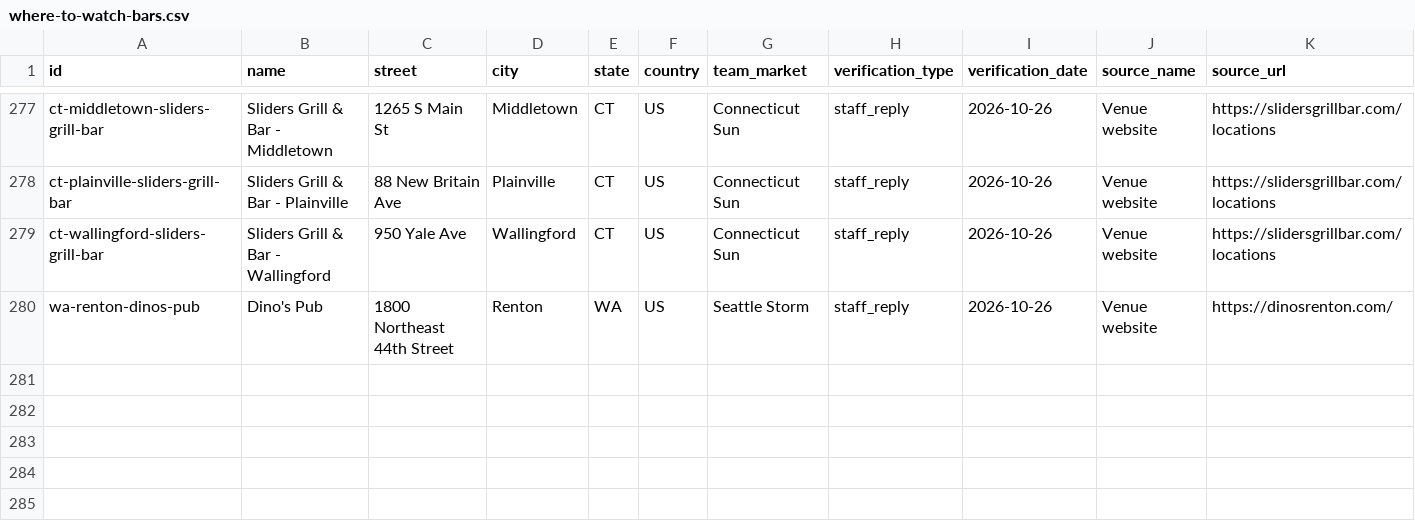
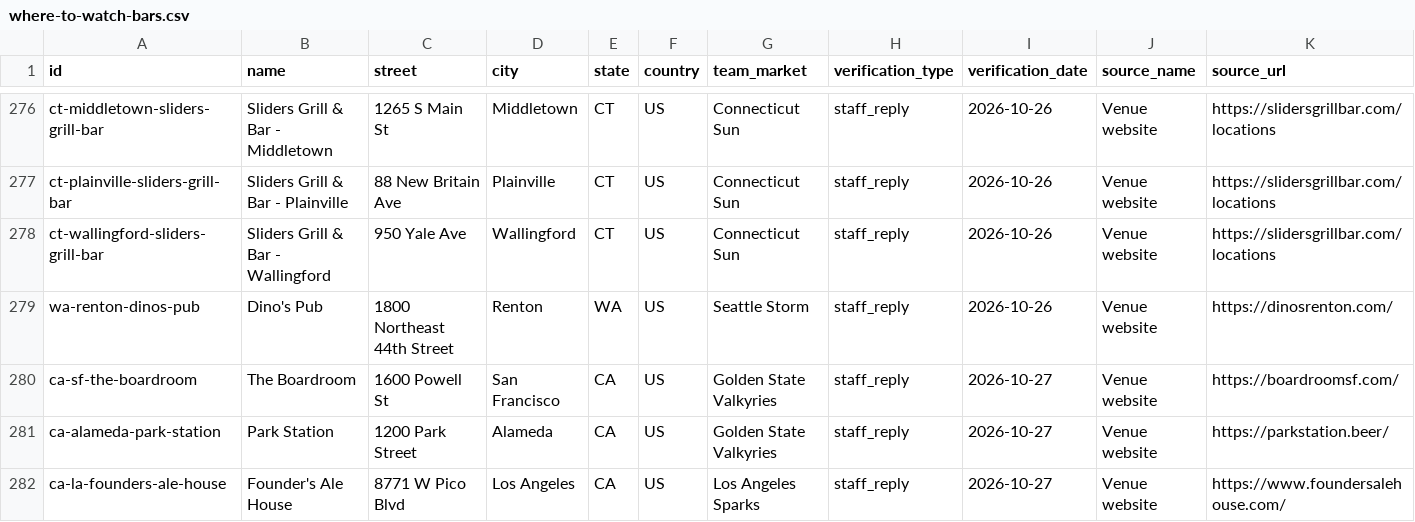
Before and after one commit to ryanmoalemi/fullcourtbuckets, a CSV file: data/where-to-watch-bars.csv, drawn as a sheet; only a part is shown, gaps mark what is left out; rows hold the shown columns only; the diff covers the shown part only; the diff names each change by its address in the sheet, - before the commit and + after, or states it on an @@ line.

```diff
--- a/data/where-to-watch-bars.csv
+++ b/data/where-to-watch-bars.csv
+row 280: ca-sf-the-boardroom | The Boardroom | 1600 Powell St | San Francisco | CA | US | Golden State Valkyries | staff_reply | 2026-10-27 | Venue website | https://boardroomsf.com/
+row 281: ca-alameda-park-station | Park Station | 1200 Park Street | Alameda | CA | US | Golden State Valkyries | staff_reply | 2026-10-27 | Venue website | https://parkstation.beer/
+row 282: ca-la-founders-ale-house | Founder's Ale House | 8771 W Pico Blvd | Los Angeles | CA | US | Los Angeles Sparks | staff_reply | 2026-10-27 | Venue website | https://www.foundersalehouse.com/
```
Also changed, not shown: 2 added rows, 1 removed row and 12 edited cells elsewhere in this file, wnba/where-to-watch/where-to-watch-wnba-bars.csv, 4 other files.
